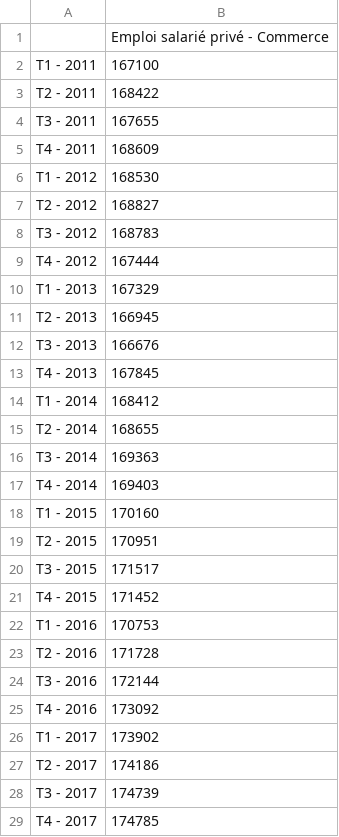
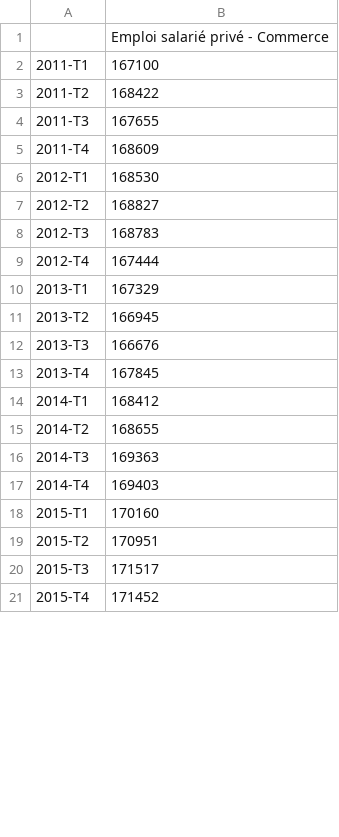
Before and after one commit to Atelier-parisien-d-urbanisme/Observatoire-economie-paris, a CSV file: 5_Secteurs_d_activites_les_plus_impactes/5_4_Commerce/commerce2.csv, drawn as a sheet; only a part is shown; the diff covers the shown part only.

Commit message:
Update commerce2.csv

```diff
--- a/5_Secteurs_d_activites_les_plus_impactes/5_4_Commerce/commerce2.csv
+++ b/5_Secteurs_d_activites_les_plus_impactes/5_4_Commerce/commerce2.csv
@@ -1,29 +1,21 @@
 ;Emploi salarié privé - Commerce
-T1 - 2011;167100
-T2 - 2011;168422
-T3 - 2011;167655
-T4 - 2011;168609
-T1 - 2012;168530
-T2 - 2012;168827
-T3 - 2012;168783
-T4 - 2012;167444
-T1 - 2013;167329
-T2 - 2013;166945
-T3 - 2013;166676
-T4 - 2013;167845
-T1 - 2014;168412
-T2 - 2014;168655
-T3 - 2014;169363
-T4 - 2014;169403
-T1 - 2015;170160
-T2 - 2015;170951
-T3 - 2015;171517
-T4 - 2015;171452
-T1 - 2016;170753
-T2 - 2016;171728
-T3 - 2016;172144
-T4 - 2016;173092
-T1 - 2017;173902
-T2 - 2017;174186
-T3 - 2017;174739
-T4 - 2017;174785
+2011-T1;167100
+2011-T2;168422
+2011-T3;167655
+2011-T4;168609
+2012-T1;168530
+2012-T2;168827
+2012-T3;168783
+2012-T4;167444
+2013-T1;167329
+2013-T2;166945
+2013-T3;166676
+2013-T4;167845
+2014-T1;168412
+2014-T2;168655
+2014-T3;169363
+2014-T4;169403
+2015-T1;170160
+2015-T2;170951
+2015-T3;171517
+2015-T4;171452
```
Also changed, not shown: 21 added rows and 12 removed rows elsewhere in this file.
